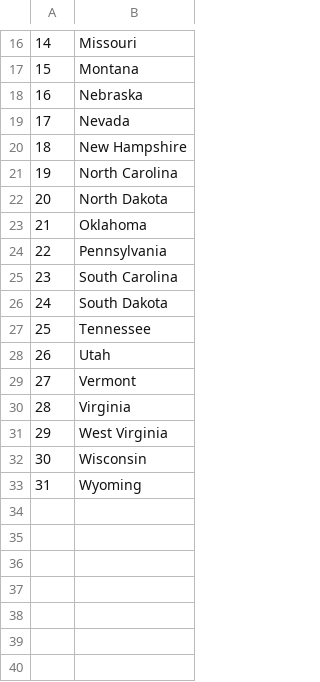
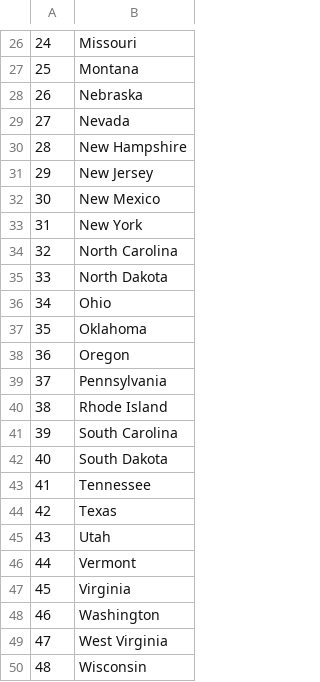
Before and after one commit to MYSonmez/100-python-projects, a CSV file: project-024/project/not_guessed_states.csv, drawn as a sheet; only a part is shown, gaps mark what is left out; the shorter side is filled out with more unchanged rows; the diff covers the shown part only; the diff names each change by its address in the sheet, - before the commit and + after, or states it on an @@ line.

```diff
--- a/project-024/project/not_guessed_states.csv
+++ b/project-024/project/not_guessed_states.csv
@@ column A renumbered from row 5 down @@
+row 31: 29 | New Jersey
+row 32: 30 | New Mexico
+row 33: 31 | New York
+row 36: 34 | Ohio
+row 38: 36 | Oregon
+row 40: 38 | Rhode Island
+row 44: 42 | Texas
+row 48: 46 | Washington
```
Also changed, not shown: 10 added rows elsewhere in this file, 1 other file.
